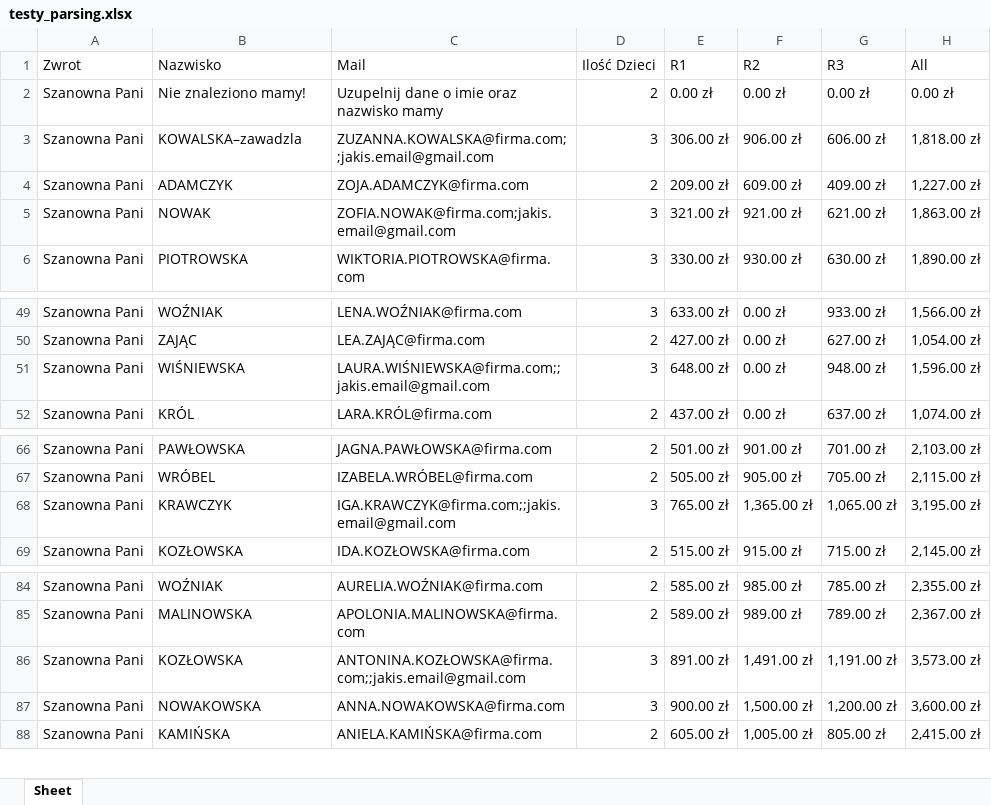
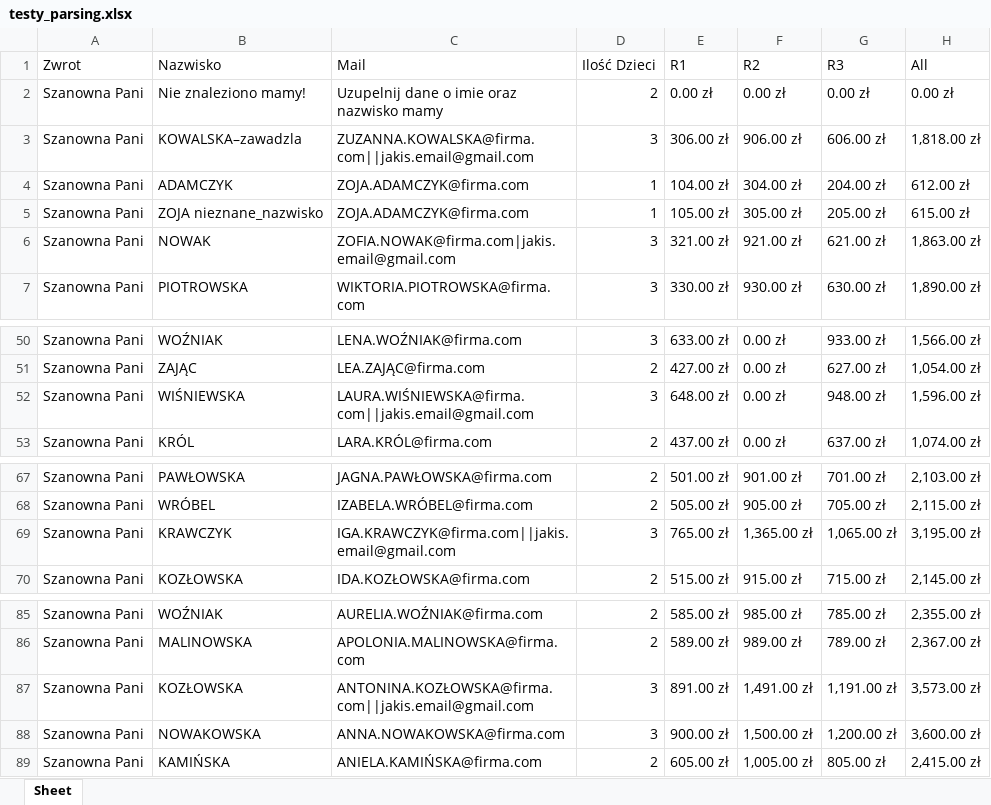
Before and after one commit to JHeczko/EmailBot, an Excel workbook: testy_parsing.xlsx, sheet Sheet, drawn as a sheet; only a part is shown, gaps mark what is left out; values as stored, in another font and other column widths than the file's, no cell formats; addresses are those after the commit; the diff names each change by its address in the sheet, - before the commit and + after, or states it on an @@ line.

```diff
--- a/testy_parsing.xlsx (sheet Sheet)
+++ b/testy_parsing.xlsx (sheet Sheet)
-C3 (Mail): ZUZANNA.KOWALSKA@firma.com;;jakis.email@gmail.com
+C3 (Mail): ZUZANNA.KOWALSKA@firma.com||jakis.email@gmail.com
-D4 (Ilość Dzieci): 2
+D4 (Ilość Dzieci): 1
-E4 (R1): 209.00 zł
+E4 (R1): 104.00 zł
-F4 (R2): 609.00 zł
+F4 (R2): 304.00 zł
-G4 (R3): 409.00 zł
+G4 (R3): 204.00 zł
-H4 (All): 1,227.00 zł
+H4 (All): 612.00 zł
+row 5: Szanowna Pani | ZOJA nieznane_nazwisko | ZOJA.ADAMCZYK@firma.com | 1 | 105.00 zł | 305.00 zł | 205.00 zł | 615.00 zł
-C6 (Mail): ZOFIA.NOWAK@firma.com;jakis.email@gmail.com
+C6 (Mail): ZOFIA.NOWAK@firma.com|jakis.email@gmail.com
-C52 (Mail): LAURA.WIŚNIEWSKA@firma.com;;jakis.email@gmail.com
+C52 (Mail): LAURA.WIŚNIEWSKA@firma.com||jakis.email@gmail.com
-C69 (Mail): IGA.KRAWCZYK@firma.com;;jakis.email@gmail.com
+C69 (Mail): IGA.KRAWCZYK@firma.com||jakis.email@gmail.com
-C87 (Mail): ANTONINA.KOZŁOWSKA@firma.com;;jakis.email@gmail.com
+C87 (Mail): ANTONINA.KOZŁOWSKA@firma.com||jakis.email@gmail.com
```
Also changed, not shown: cell formats, 2 other files.
